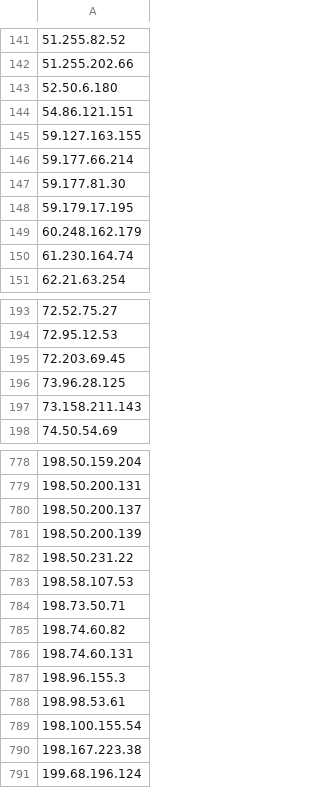
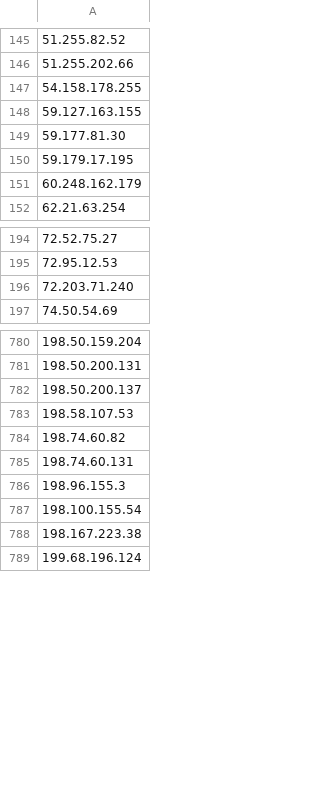
Before and after one commit to BikeMaker/datasets, a CSV file: osint/data/Tor_ip_list_EXIT.csv, drawn as a sheet; only a part is shown, gaps mark what is left out; the diff covers the shown part only.

```diff
--- a/osint/data/Tor_ip_list_EXIT.csv
+++ b/osint/data/Tor_ip_list_EXIT.csv
@@ -142,6 +146,4 @@
 51.255.202.66
-52.50.6.180
-54.86.121.151
+54.158.178.255
 59.127.163.155
-59.177.66.214
 59.177.81.30
@@ -149,3 +151,2 @@
 60.248.162.179
-61.230.164.74
 62.21.63.254
@@ -194,5 +195,3 @@
 72.95.12.53
-72.203.69.45
-73.96.28.125
-73.158.211.143
+72.203.71.240
 74.50.54.69
@@ -780,6 +782,3 @@
 198.50.200.137
-198.50.200.139
-198.50.231.22
 198.58.107.53
-198.73.50.71
 198.74.60.82
@@ -787,3 +786,2 @@
 198.96.155.3
-198.98.53.61
 198.100.155.54
```
Also changed, not shown: 24 added rows, 21 removed rows and 10 edited cells elsewhere in this file, 39 other files.
